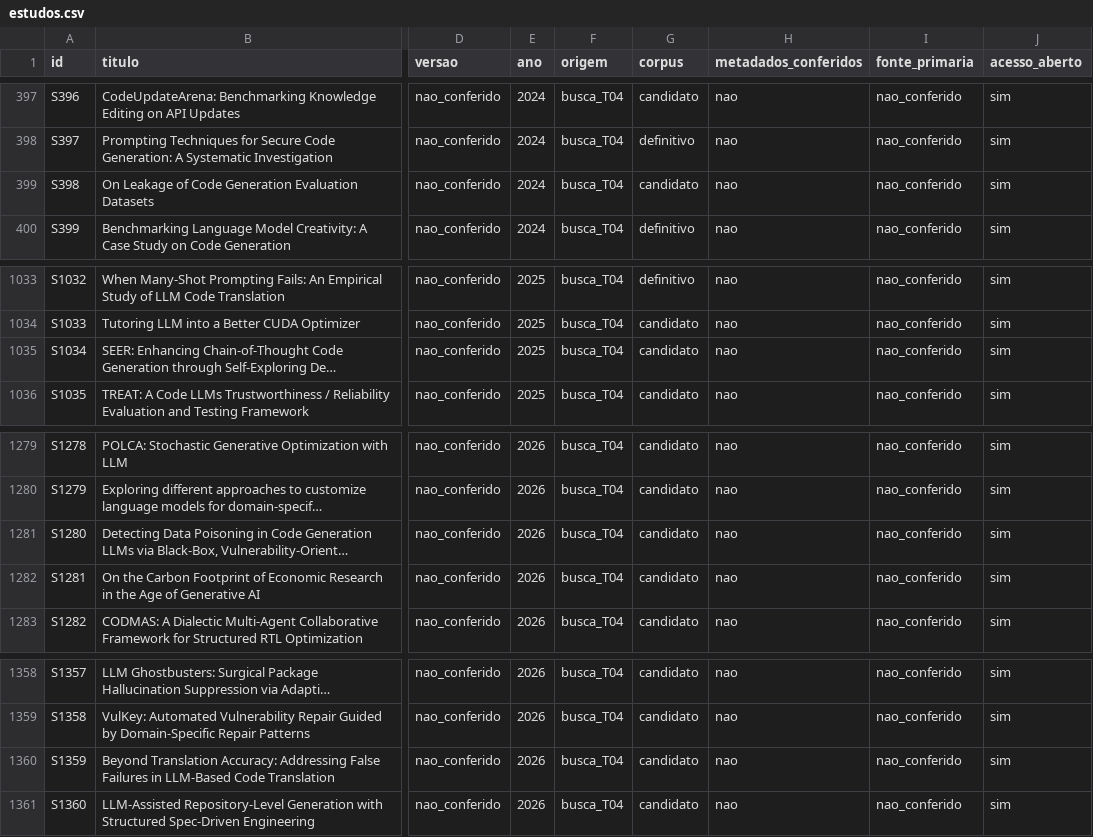
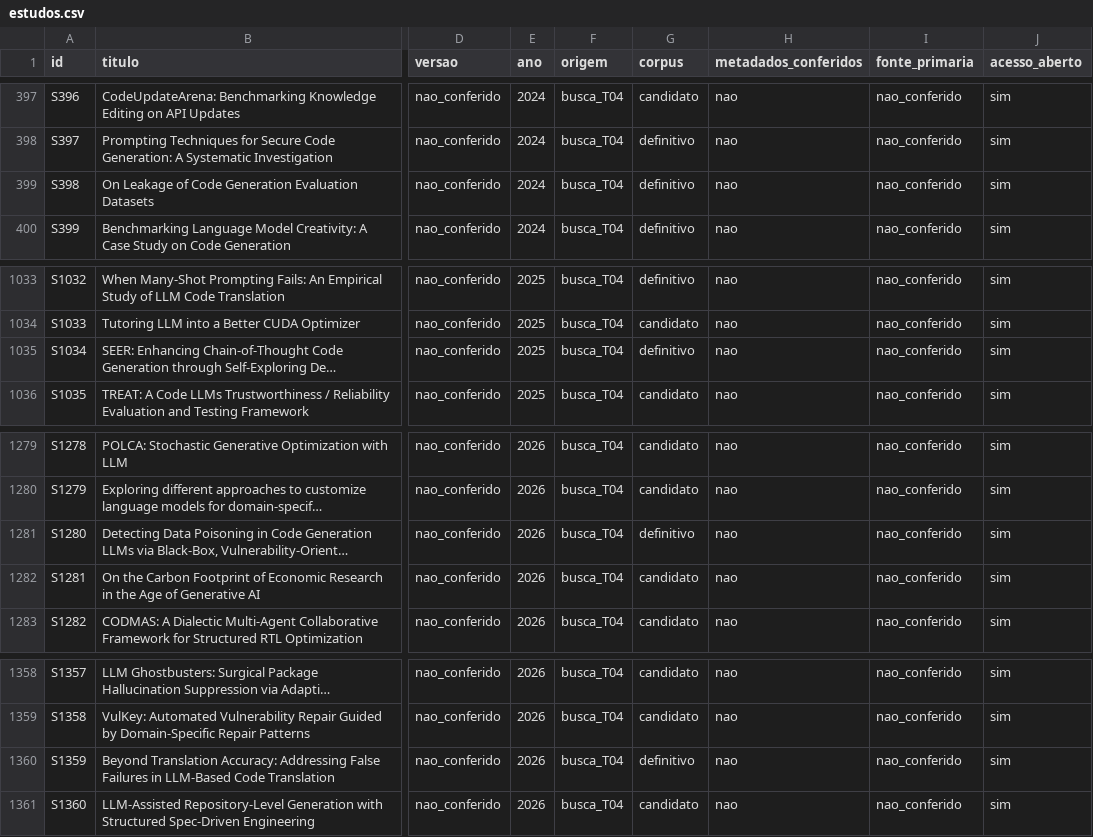
Before and after one commit to caiofreitas1/tcc2-prompt-engineering, a CSV file: dados/estudos.csv, drawn as a sheet; only a part is shown, gaps mark what is left out; long unchanged cells end in …; the diff names each change by its address in the sheet, - before the commit and + after, or states it on an @@ line.

```diff
--- a/dados/estudos.csv
+++ b/dados/estudos.csv
-G399 (corpus): candidato
+G399 (corpus): definitivo
-G1035 (corpus): candidato
+G1035 (corpus): definitivo
-G1281 (corpus): candidato
+G1281 (corpus): definitivo
-G1360 (corpus): candidato
+G1360 (corpus): definitivo
```
Also changed, not shown: 3 other files.
